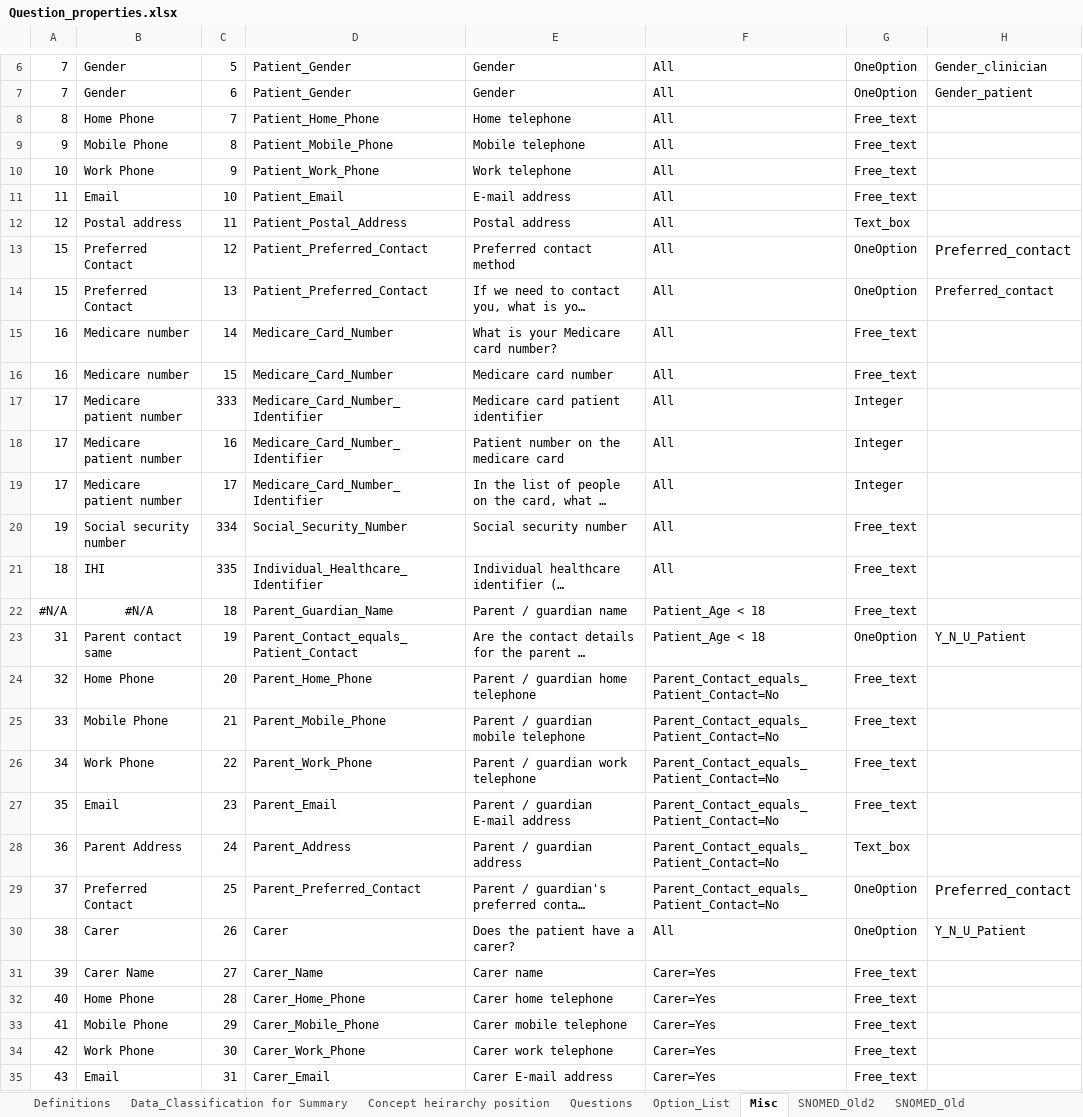
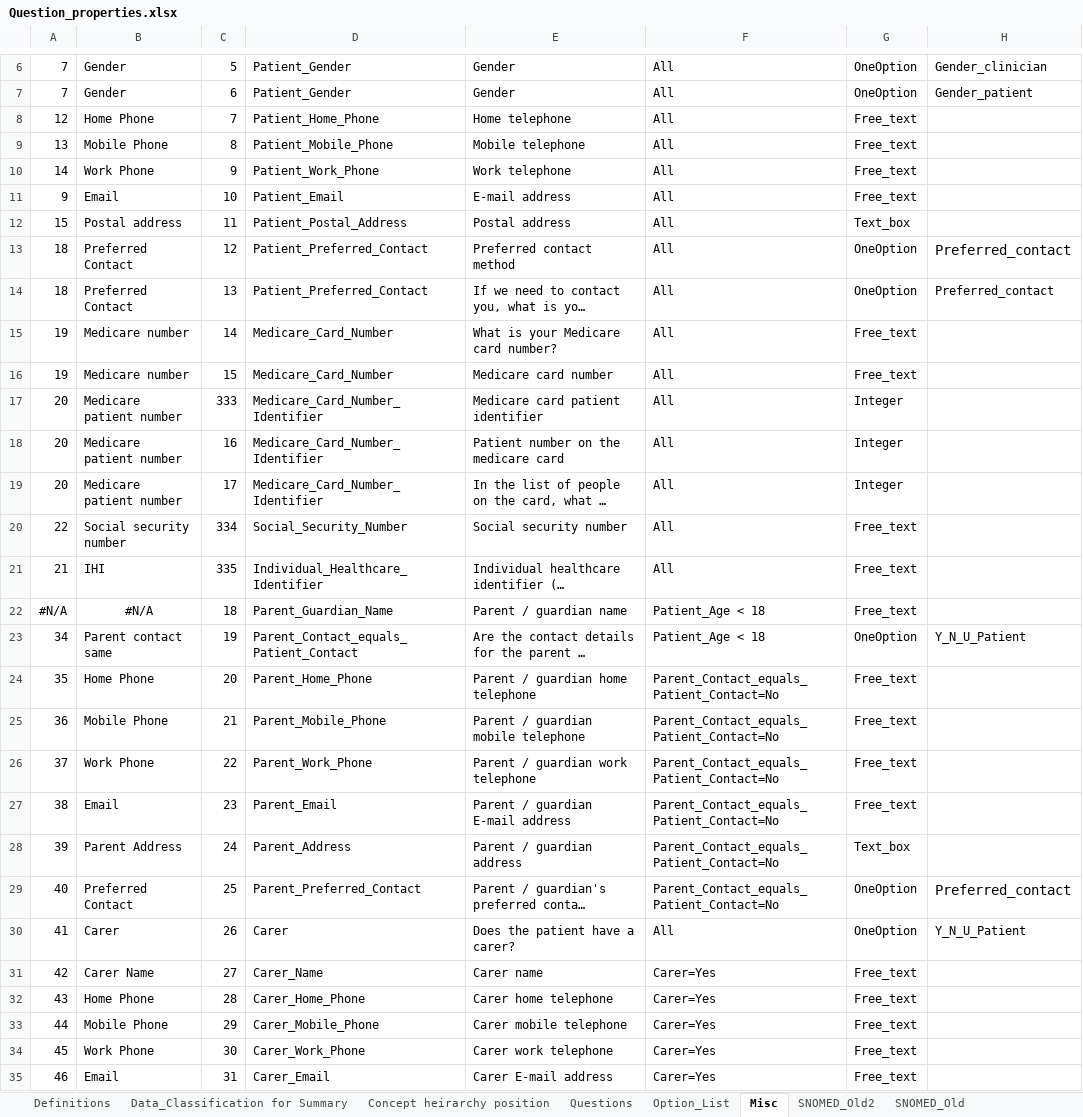
Before and after one commit to dbelavy/periop_open, an Excel workbook: spreadsheet/Question_properties.xlsx, sheet Misc, drawn as a sheet; only a part is shown, gaps mark what is left out; long unchanged cells end in …; values as stored, in another font and other column widths than the file's, no borders; charts and pictures not drawn; the diff covers the shown part only; the diff names each change by its address in the sheet, - before the commit and + after, or states it on an @@ line.

```diff
--- a/spreadsheet/Question_properties.xlsx (sheet Misc)
+++ b/spreadsheet/Question_properties.xlsx (sheet Misc)
-A8: 8
+A8: 12
-A9: 9
+A9: 13
-A10: 10
+A10: 14
-A11: 11
+A11: 9
-A12: 12
+A12: 15
-A13:A14: 15
+A13:A14: 18
-A15:A16: 16
+A15:A16: 19
-A17:A19: 17
+A17:A19: 20
-A20: 19
+A20: 22
-A21: 18
+A21: 21
-A23: 31
+A23: 34
-A24: 32
+A24: 35
-A25: 33
+A25: 36
-A26: 34
+A26: 37
-A27: 35
+A27: 38
-A28: 36
+A28: 39
-A29: 37
+A29: 40
-A30: 38
+A30: 41
-A31: 39
+A31: 42
-A32: 40
+A32: 43
-A33: 41
+A33: 44
-A34: 42
+A34: 45
-A35: 43
+A35: 46
```
Also changed, not shown: 300 edited cells elsewhere in this sheet, sheet Concept heirarchy position, sheet Questions, sheet Option_List, formulas that keep their value.
